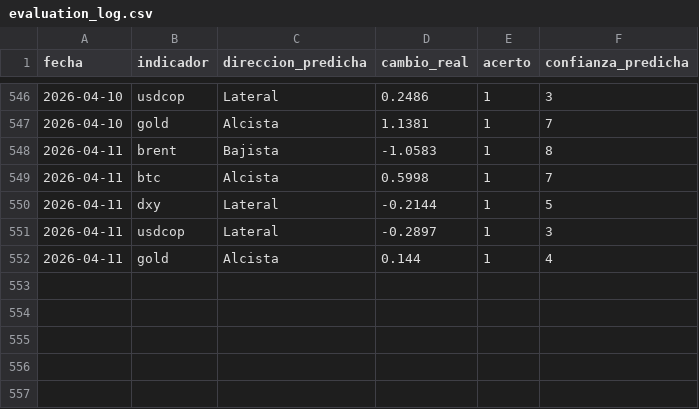
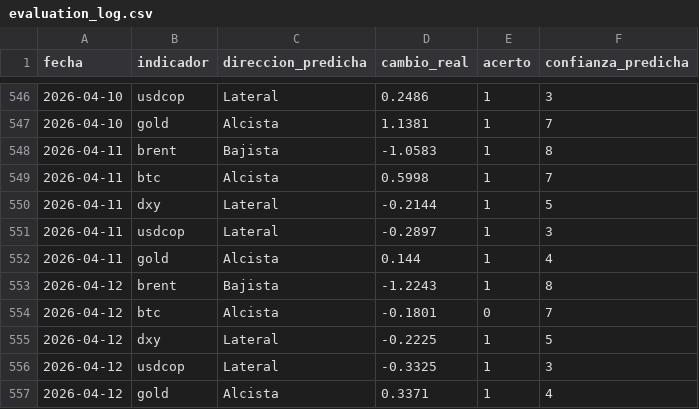
Before and after one commit to juanjo-geo/financial-agent, a CSV file: data/signals/evaluation_log.csv, drawn as a sheet; only a part is shown, gaps mark what is left out; the diff names each change by its address in the sheet, - before the commit and + after, or states it on an @@ line.

```diff
--- a/data/signals/evaluation_log.csv
+++ b/data/signals/evaluation_log.csv
+row 553: 2026-04-12 | brent | Bajista | -1.2243 | 1 | 8
+row 554: 2026-04-12 | btc | Alcista | -0.1801 | 0 | 7
+row 555: 2026-04-12 | dxy | Lateral | -0.2225 | 1 | 5
+row 556: 2026-04-12 | usdcop | Lateral | -0.3325 | 1 | 3
+row 557: 2026-04-12 | gold | Alcista | 0.3371 | 1 | 4
```
Also changed, not shown: data/historical/feargreed_history.csv, data/processed/latest_snapshot.csv, 21 other files.
